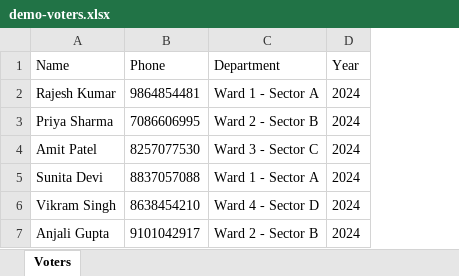
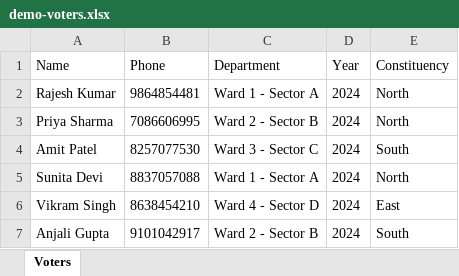
Before and after one commit to peeeooosss/election-whatsapp-crm, an Excel workbook: public/demo-voters.xlsx, sheet Voters, drawn as a sheet; values as stored, in another font and other column widths than the file's, no borders; the diff names each change by its address in the sheet, - before the commit and + after, or states it on an @@ line.

Commit message:
Add Load Demo Data button + richer demo-voters.xlsx
- app.html: Load Demo Data button + download link for demo-voters.xlsx
- app.js: fetch+parse demo XLSX via SheetJS, shared showResults()
- demo-voters.xlsx: 6 voters with Name/Phone/Ward/Year/Constituency

```diff
--- a/public/demo-voters.xlsx (sheet Voters)
+++ b/public/demo-voters.xlsx (sheet Voters)
+column E (Constituency), rows 2-7: North | North | South | North | East | South
```
Also changed, not shown: 2 other files.
